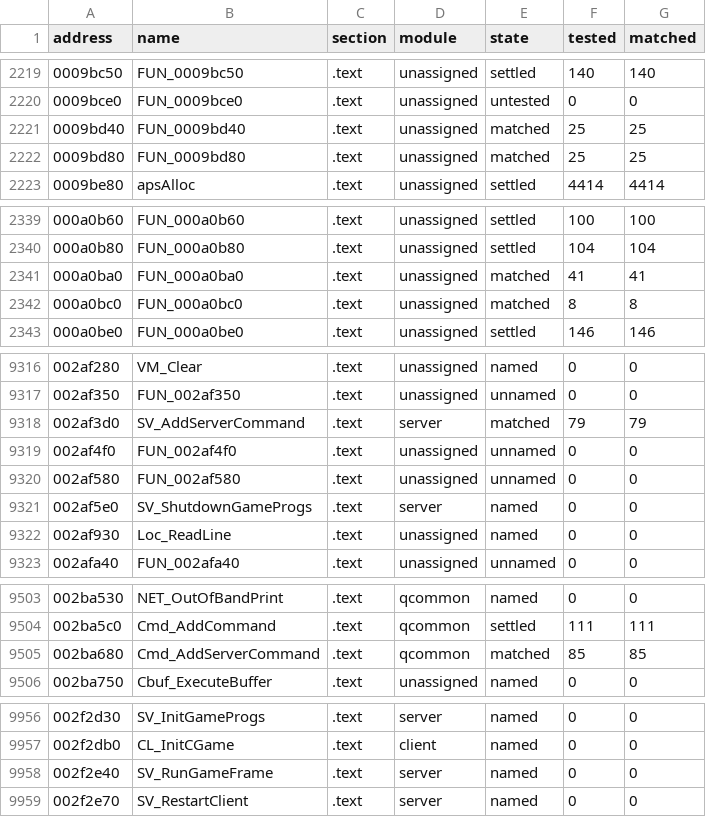
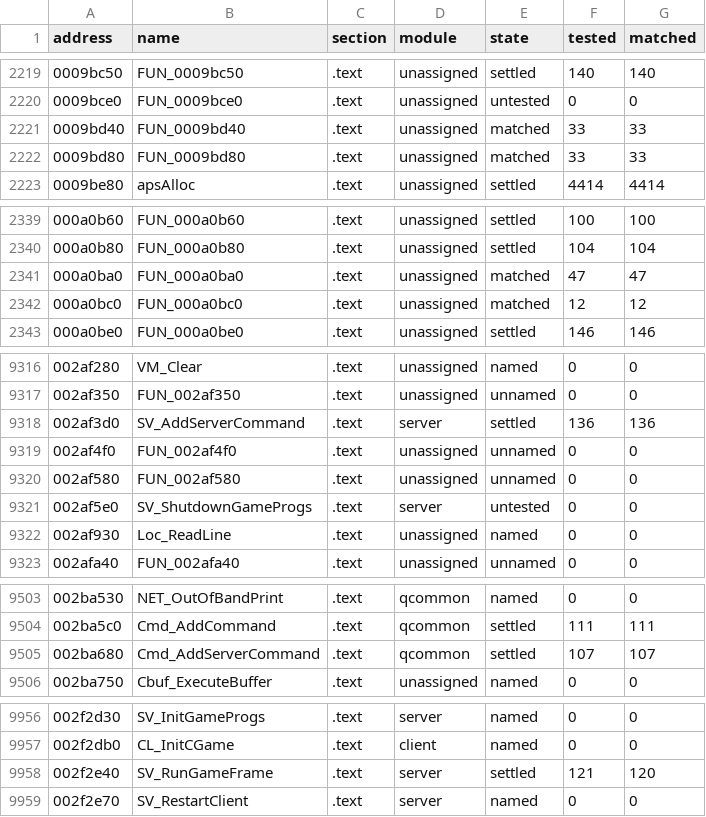
Before and after one commit to SmokeDoggy044/CoD2-BRO-Native-Loader, a CSV file: tools/data/progress.csv, drawn as a sheet; only a part is shown, gaps mark what is left out; the diff covers the shown part only.

```diff
--- a/tools/data/progress.csv
+++ b/tools/data/progress.csv
@@ -2220,4 +2220,4 @@ address,name,section,module,state,tested,matched
 0009bce0,FUN_0009bce0,.text,unassigned,untested,0,0
-0009bd40,FUN_0009bd40,.text,unassigned,matched,25,25
-0009bd80,FUN_0009bd80,.text,unassigned,matched,25,25
+0009bd40,FUN_0009bd40,.text,unassigned,matched,33,33
+0009bd80,FUN_0009bd80,.text,unassigned,matched,33,33
 0009be80,apsAlloc,.text,unassigned,settled,4414,4414
@@ -2340,4 +2340,4 @@ address,name,section,module,state,tested,matched
 000a0b80,FUN_000a0b80,.text,unassigned,settled,104,104
-000a0ba0,FUN_000a0ba0,.text,unassigned,matched,41,41
-000a0bc0,FUN_000a0bc0,.text,unassigned,matched,8,8
+000a0ba0,FUN_000a0ba0,.text,unassigned,matched,47,47
+000a0bc0,FUN_000a0bc0,.text,unassigned,matched,12,12
 000a0be0,FUN_000a0be0,.text,unassigned,settled,146,146
@@ -9317,6 +9317,6 @@ address,name,section,module,state,tested,matched
 002af350,FUN_002af350,.text,unassigned,unnamed,0,0
-002af3d0,SV_AddServerCommand,.text,server,matched,79,79
+002af3d0,SV_AddServerCommand,.text,server,settled,136,136
 002af4f0,FUN_002af4f0,.text,unassigned,unnamed,0,0
 002af580,FUN_002af580,.text,unassigned,unnamed,0,0
-002af5e0,SV_ShutdownGameProgs,.text,server,named,0,0
+002af5e0,SV_ShutdownGameProgs,.text,server,untested,0,0
 002af930,Loc_ReadLine,.text,unassigned,named,0,0
@@ -9504,3 +9504,3 @@ address,name,section,module,state,tested,matched
 002ba5c0,Cmd_AddCommand,.text,qcommon,settled,111,111
-002ba680,Cmd_AddServerCommand,.text,qcommon,matched,85,85
+002ba680,Cmd_AddServerCommand,.text,qcommon,settled,107,107
 002ba750,Cbuf_ExecuteBuffer,.text,unassigned,named,0,0
@@ -9957,3 +9957,3 @@ address,name,section,module,state,tested,matched
 002f2db0,CL_InitCGame,.text,client,named,0,0
-002f2e40,SV_RunGameFrame,.text,server,named,0,0
+002f2e40,SV_RunGameFrame,.text,server,settled,121,120
 002f2e70,SV_RestartClient,.text,server,named,0,0
```
Also changed, not shown: 90 edited cells elsewhere in this file, tools/data/functions.csv, 4 other files.
